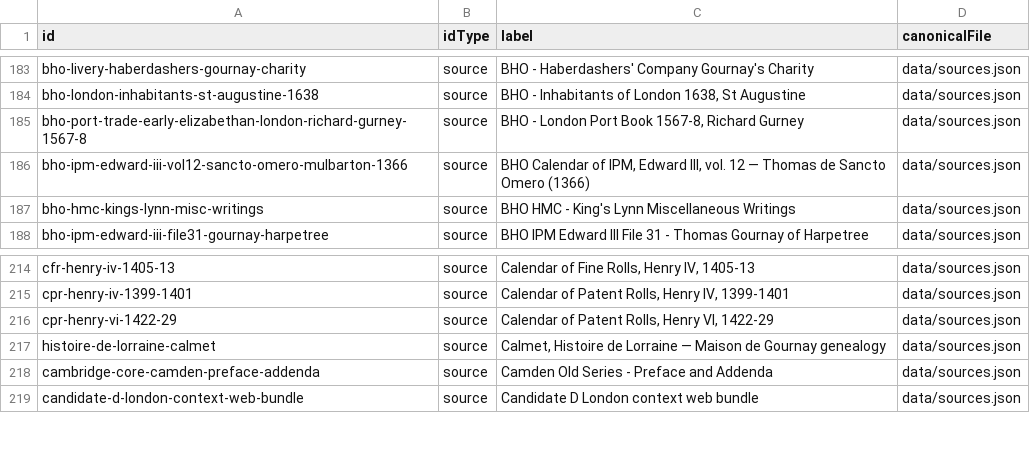
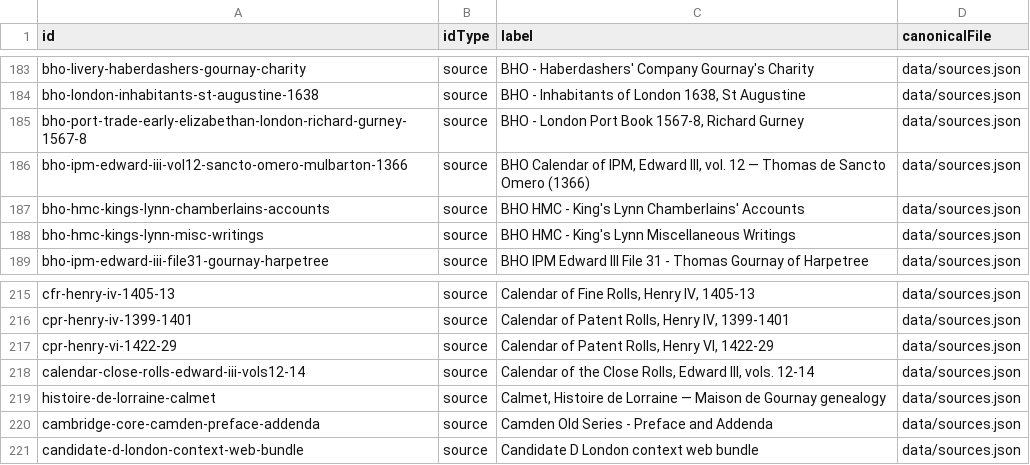
Before and after one commit to allengurney/gurney-genealogy, a CSV file: data/indexes/all-ids.csv, drawn as a sheet; only a part is shown, gaps mark what is left out; the diff names each change by its address in the sheet, - before the commit and + after, or states it on an @@ line.

```diff
--- a/data/indexes/all-ids.csv
+++ b/data/indexes/all-ids.csv
+row 187: bho-hmc-kings-lynn-chamberlains-accounts | source | BHO HMC - King's Lynn Chamberlains' Accounts | data/sources.json
+row 218: calendar-close-rolls-edward-iii-vols12-14 | source | Calendar of the Close Rolls, Edward III, vols. 12-14 | data/sources.json
```
Also changed, not shown: data/indexes/source-ids.csv, 8 other files.
